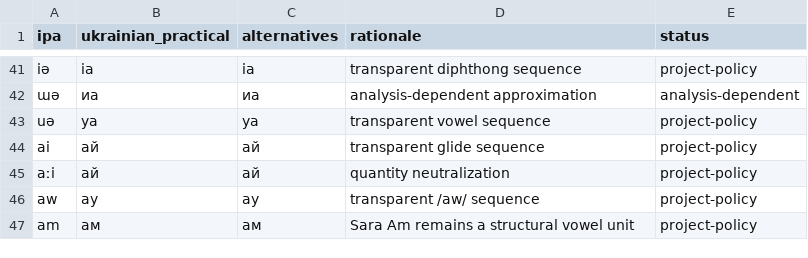
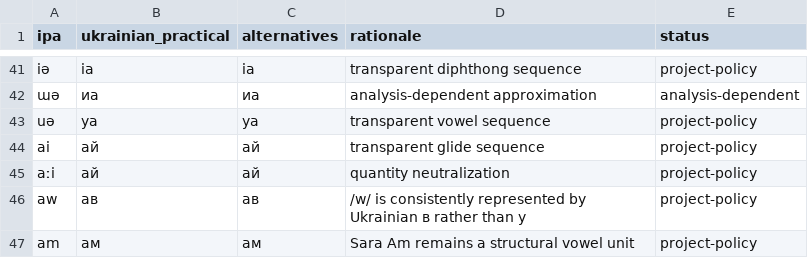
Before and after one commit to ClippyFirst/Lao-Ukrainian-Phonetic-System, a CSV file: data/derived/lao_ukrainian_practical_correspondence.csv, drawn as a sheet; only a part is shown, gaps mark what is left out.

Commit message:
Regenerate derived correspondence table for /aw/

```diff
--- a/data/derived/lao_ukrainian_practical_correspondence.csv
+++ b/data/derived/lao_ukrainian_practical_correspondence.csv
@@ -45,3 +45,3 @@ ai,ай,ай,transparent glide sequence,project-policy
 aːi,ай,ай,quantity neutralization,project-policy
-aw,ау,ау,transparent /aw/ sequence,project-policy
+aw,ав,ав,/w/ is consistently represented by Ukrainian в rather than у,project-policy
 am,ам,ам,Sara Am remains a structural vowel unit,project-policy
```
